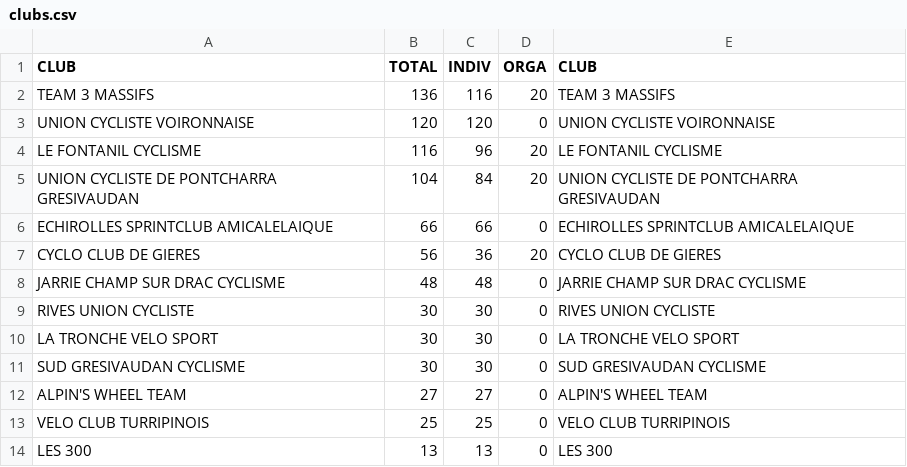
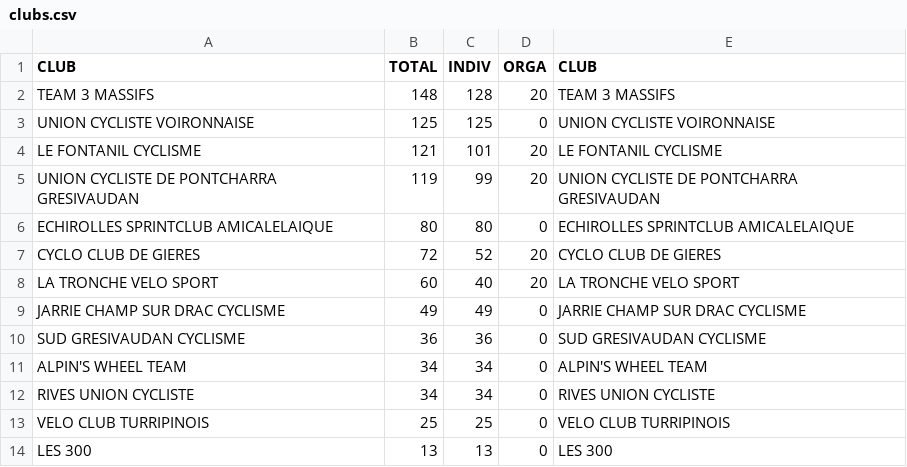
Before and after one commit to TimoWintz/challenge-ufolep, a CSV file: clubs.csv, drawn as a sheet.

```diff
--- a/clubs.csv
+++ b/clubs.csv
@@ -1,13 +1,13 @@
 CLUB,TOTAL,INDIV,ORGA,CLUB
-TEAM 3 MASSIFS,136,116,20,TEAM 3 MASSIFS
-UNION CYCLISTE VOIRONNAISE,120,120,0,UNION CYCLISTE VOIRONNAISE
-LE FONTANIL CYCLISME,116,96,20,LE FONTANIL CYCLISME
-UNION CYCLISTE DE PONTCHARRA GRESIVAUDAN,104,84,20,UNION CYCLISTE DE PONTCHARRA GRESIVAUDAN
-ECHIROLLES SPRINTCLUB AMICALELAIQUE,66,66,0,ECHIROLLES SPRINTCLUB AMICALELAIQUE
-CYCLO CLUB DE GIERES,56,36,20,CYCLO CLUB DE GIERES
-JARRIE CHAMP SUR DRAC CYCLISME,48,48,0,JARRIE CHAMP SUR DRAC CYCLISME
-RIVES UNION CYCLISTE,30,30,0,RIVES UNION CYCLISTE
-LA TRONCHE VELO SPORT,30,30,0,LA TRONCHE VELO SPORT
-SUD GRESIVAUDAN CYCLISME,30,30,0,SUD GRESIVAUDAN CYCLISME
-ALPIN'S WHEEL TEAM,27,27,0,ALPIN'S WHEEL TEAM
+TEAM 3 MASSIFS,148,128,20,TEAM 3 MASSIFS
+UNION CYCLISTE VOIRONNAISE,125,125,0,UNION CYCLISTE VOIRONNAISE
+LE FONTANIL CYCLISME,121,101,20,LE FONTANIL CYCLISME
+UNION CYCLISTE DE PONTCHARRA GRESIVAUDAN,119,99,20,UNION CYCLISTE DE PONTCHARRA GRESIVAUDAN
+ECHIROLLES SPRINTCLUB AMICALELAIQUE,80,80,0,ECHIROLLES SPRINTCLUB AMICALELAIQUE
+CYCLO CLUB DE GIERES,72,52,20,CYCLO CLUB DE GIERES
+LA TRONCHE VELO SPORT,60,40,20,LA TRONCHE VELO SPORT
+JARRIE CHAMP SUR DRAC CYCLISME,49,49,0,JARRIE CHAMP SUR DRAC CYCLISME
+SUD GRESIVAUDAN CYCLISME,36,36,0,SUD GRESIVAUDAN CYCLISME
+ALPIN'S WHEEL TEAM,34,34,0,ALPIN'S WHEEL TEAM
+RIVES UNION CYCLISTE,34,34,0,RIVES UNION CYCLISTE
 VELO CLUB TURRIPINOIS,25,25,0,VELO CLUB TURRIPINOIS
```
Also changed, not shown: challenge_ufolep_backend/courses/courses.csv, points.csv, 13 other files.
